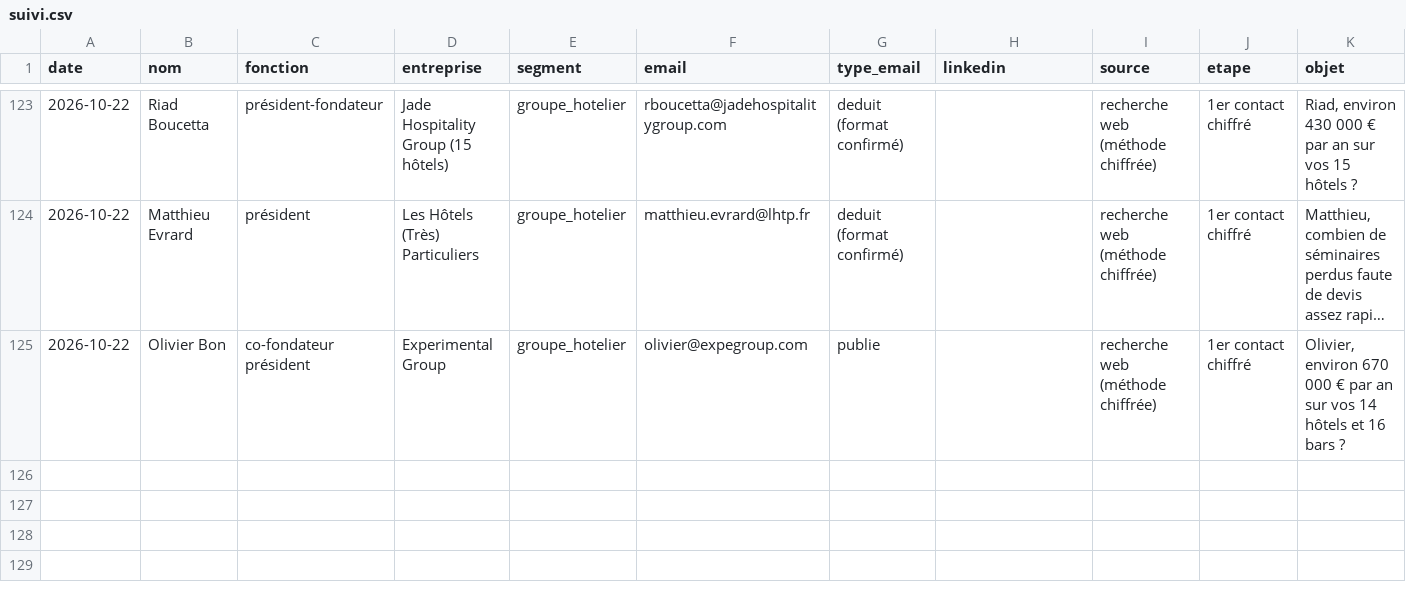
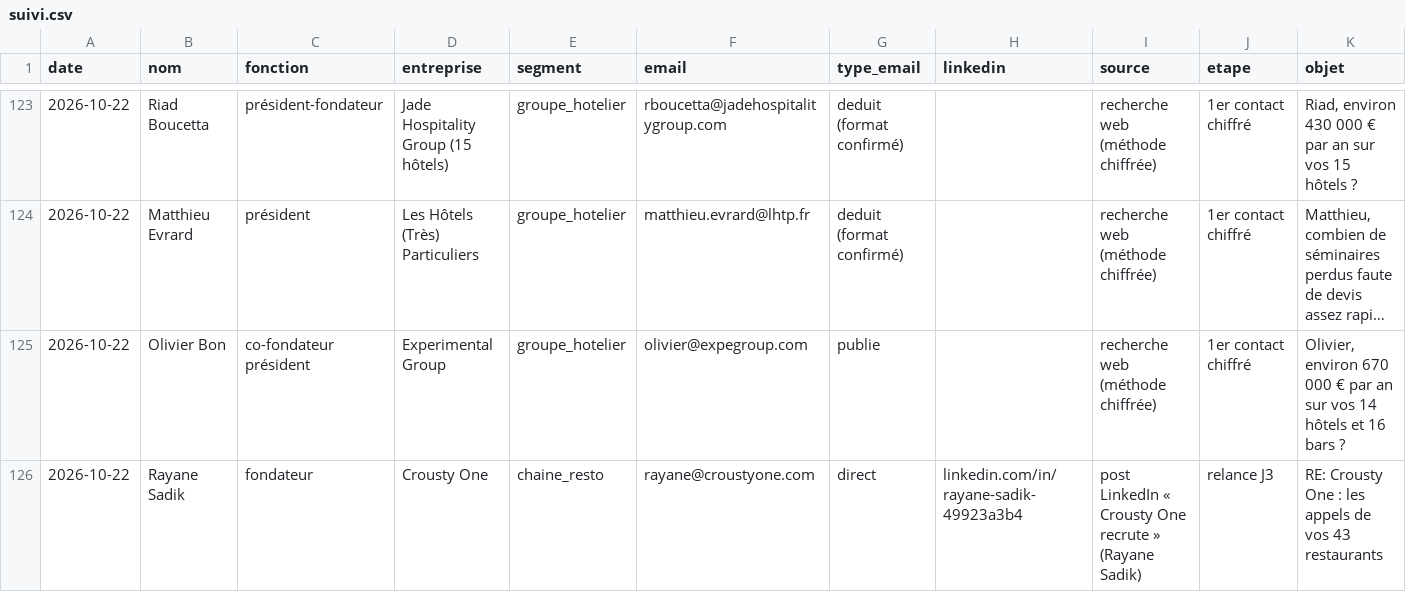
Before and after one commit to sofiane-agencybinari/reception-ai, a CSV file: prospection/suivi.csv, drawn as a sheet; only a part is shown, gaps mark what is left out; long unchanged cells end in …; rows hold the shown columns only; the diff names each change by its address in the sheet, - before the commit and + after, or states it on an @@ line.

```diff
--- a/prospection/suivi.csv
+++ b/prospection/suivi.csv
+row 126: 2026-10-22 | Rayane Sadik | fondateur | Crousty One | chaine_resto | rayane@croustyone.com | direct | linkedin.com/in/rayane-sadik-49923a3b4 | post LinkedIn « Crousty One recrute » (Rayane Sadik) | relance J3 | RE: Crousty One : les appels de vos 43 restaurants
```
